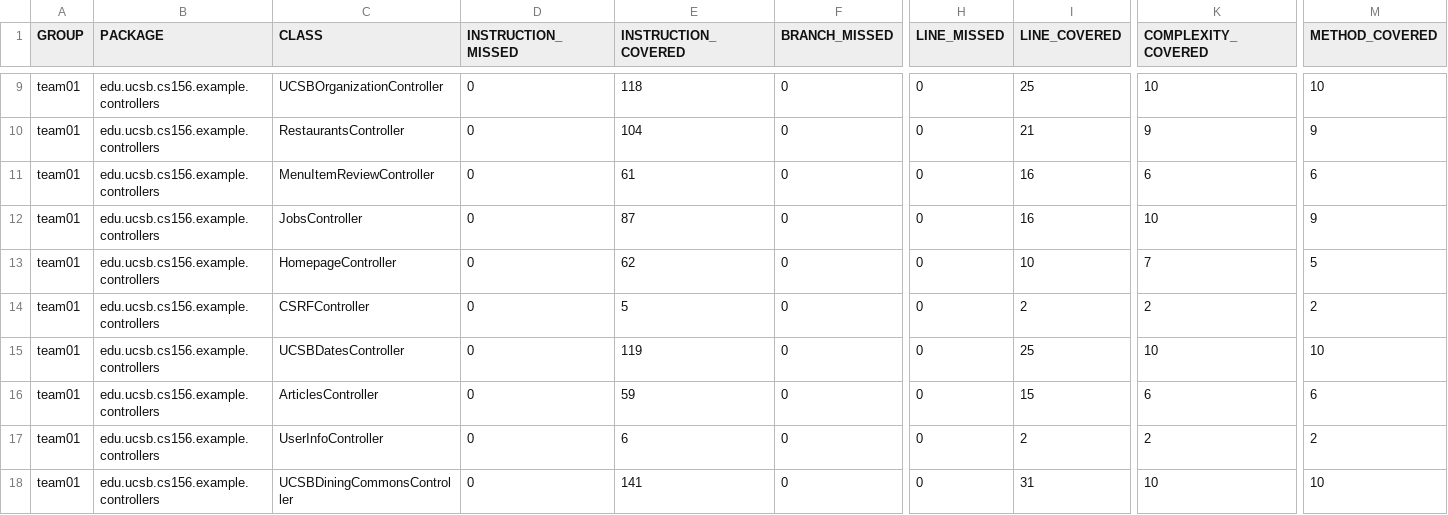
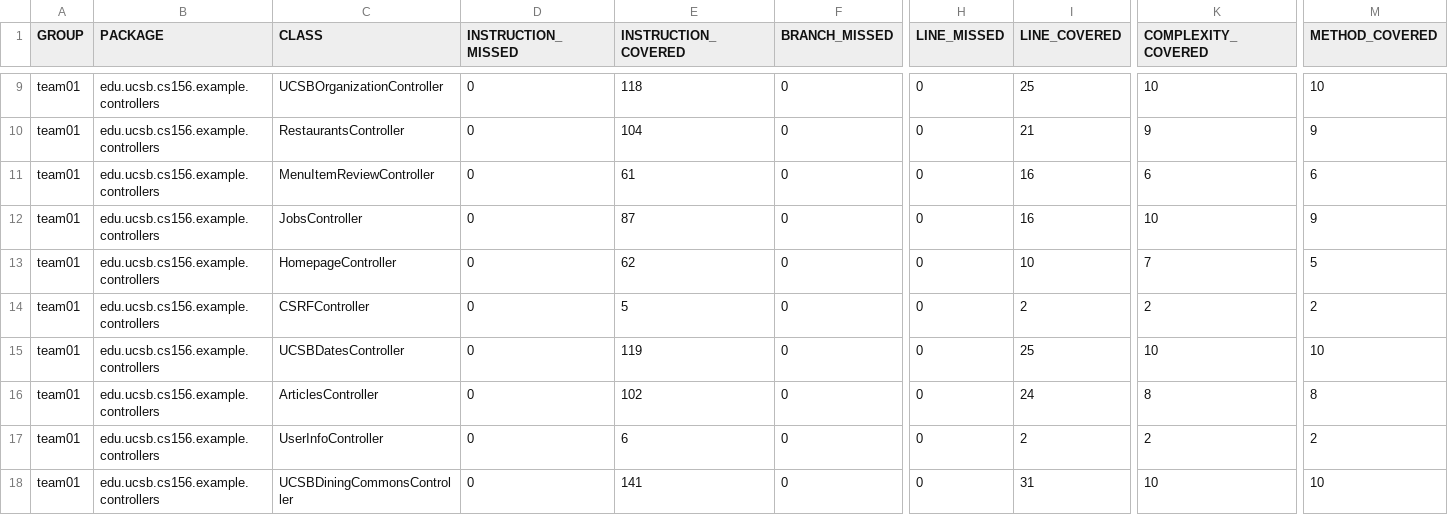
Before and after one commit to ucsb-cs156-s25/team01-s25-09, a CSV file: jacoco/jacoco.csv, drawn as a sheet; only a part is shown, gaps mark what is left out; the diff names each change by its address in the sheet, - before the commit and + after, or states it on an @@ line.

```diff
--- a/jacoco/jacoco.csv
+++ b/jacoco/jacoco.csv
-E16 (INSTRUCTION_COVERED): 59
+E16 (INSTRUCTION_COVERED): 102
-I16 (LINE_COVERED): 15
+I16 (LINE_COVERED): 24
-K16 (COMPLEXITY_COVERED): 6
+K16 (COMPLEXITY_COVERED): 8
-M16 (METHOD_COVERED): 6
+M16 (METHOD_COVERED): 8
```
Also changed, not shown: 7 other files.
